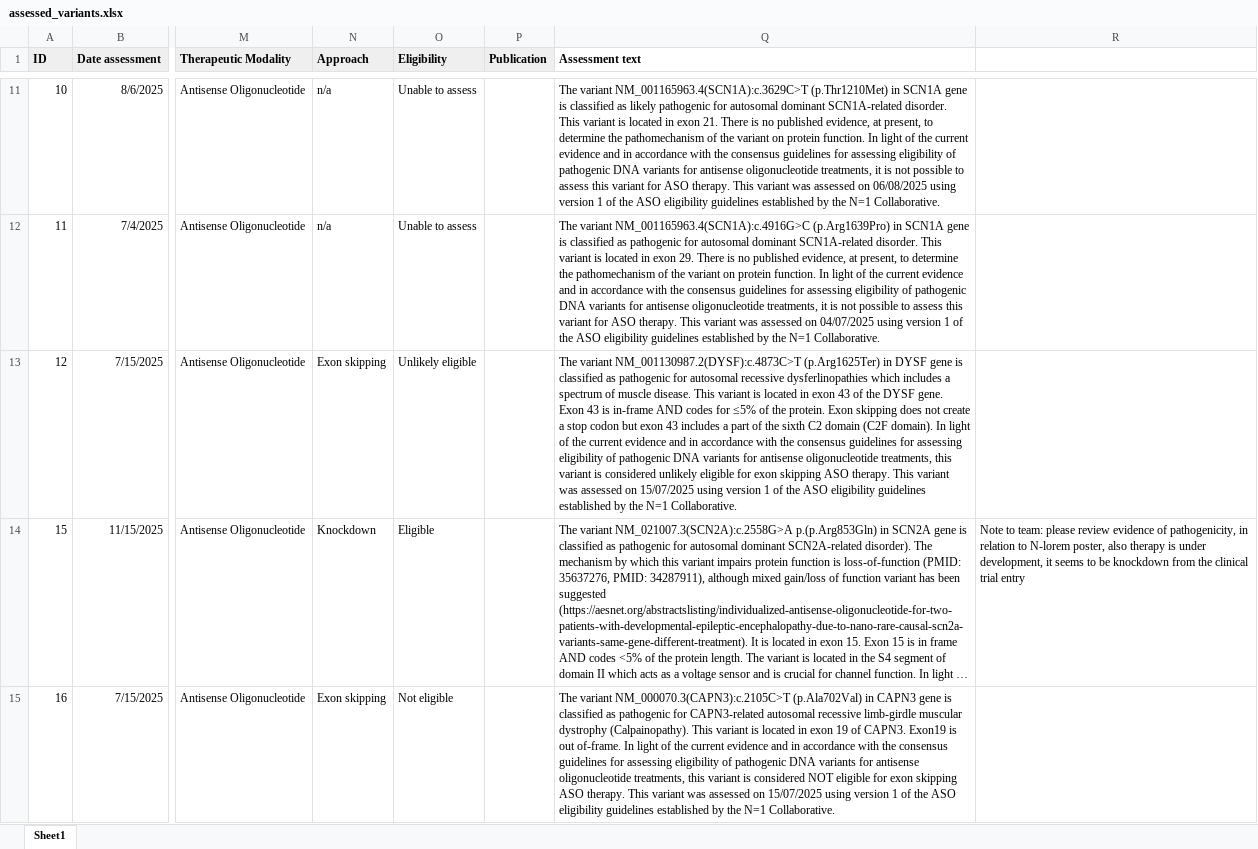
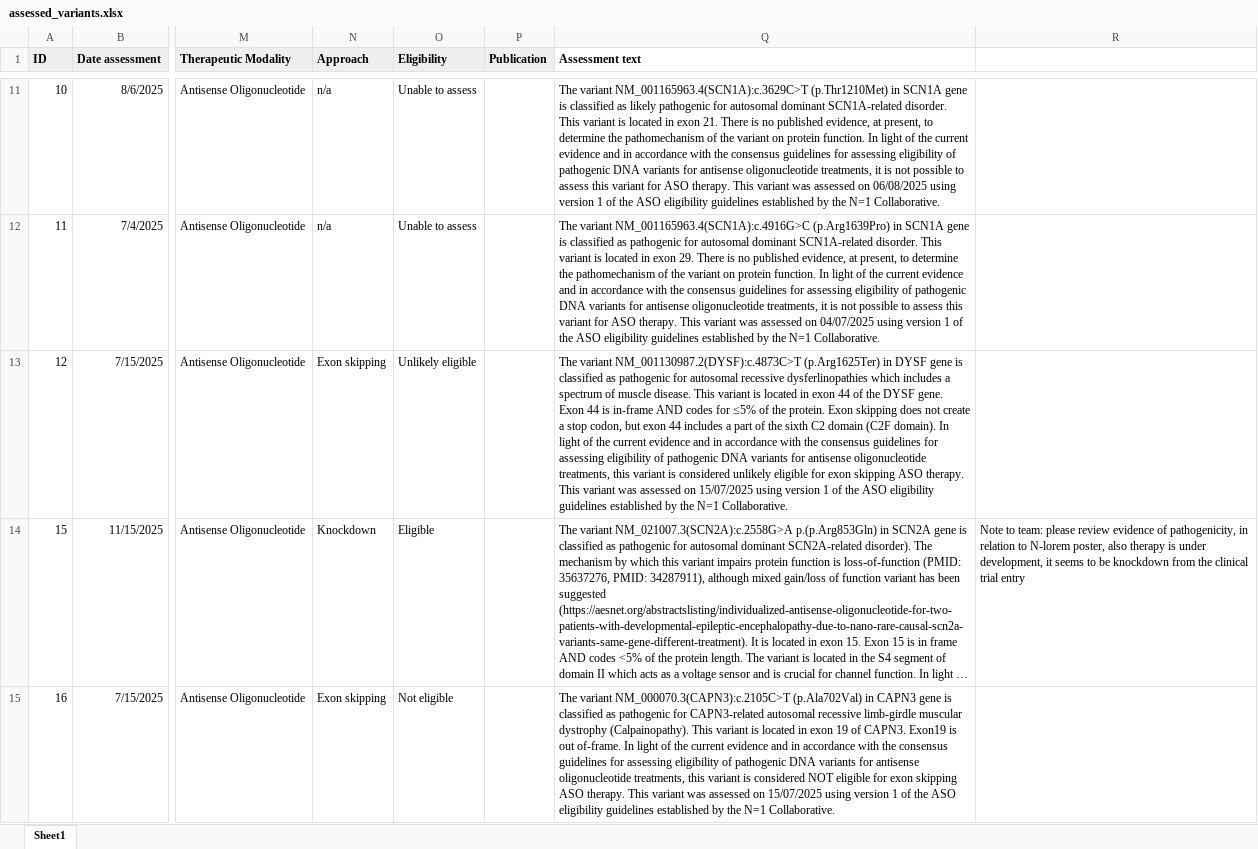
Before and after one commit to N1Collaborative/Gene_Registry, an Excel workbook: assessed_variants.xlsx, sheet Sheet1, drawn as a sheet; only a part is shown, gaps mark what is left out; long unchanged cells end in …; values as stored, in another font and other column widths than the file's, no borders; the diff names each change by its address in the sheet, - before the commit and + after, or states it on an @@ line.

```diff
--- a/assessed_variants.xlsx (sheet Sheet1)
+++ b/assessed_variants.xlsx (sheet Sheet1)
-Q13 (Assessment text): …in exon 43 of the DYSF gene. Exon 43 is in-frame AND codes for ≤5% of the protein. Exon skipping does not create a stop codon but exon 43 includes a…
+Q13 (Assessment text): …in exon 44 of the DYSF gene. Exon 44 is in-frame AND codes for ≤5% of the protein. Exon skipping does not create a stop codon, but exon 44 includes a…
```
Also changed, not shown: Marketed_drugs.xlsx, N1C_projects.xlsx.
